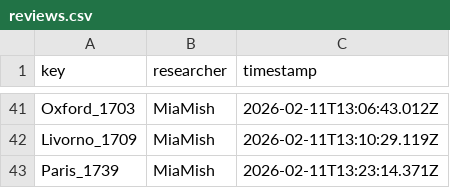
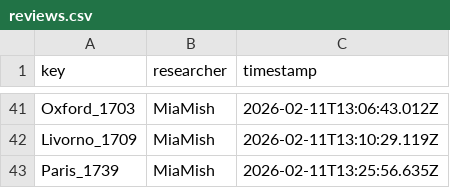
Before and after one commit to Euclides-EM/elements-resource-box, a CSV file: public/docs/reviews.csv, drawn as a sheet; only a part is shown, gaps mark what is left out.

Commit message:
Update documentation files - 2026-02-11T13:26:01.292Z

```diff
--- a/public/docs/reviews.csv
+++ b/public/docs/reviews.csv
@@ -42,2 +42,2 @@ Oxford_1703,MiaMish,2026-02-11T13:06:43.012Z
 Livorno_1709,MiaMish,2026-02-11T13:10:29.119Z
-Paris_1739,MiaMish,2026-02-11T13:23:14.371Z
+Paris_1739,MiaMish,2026-02-11T13:25:56.635Z
```
